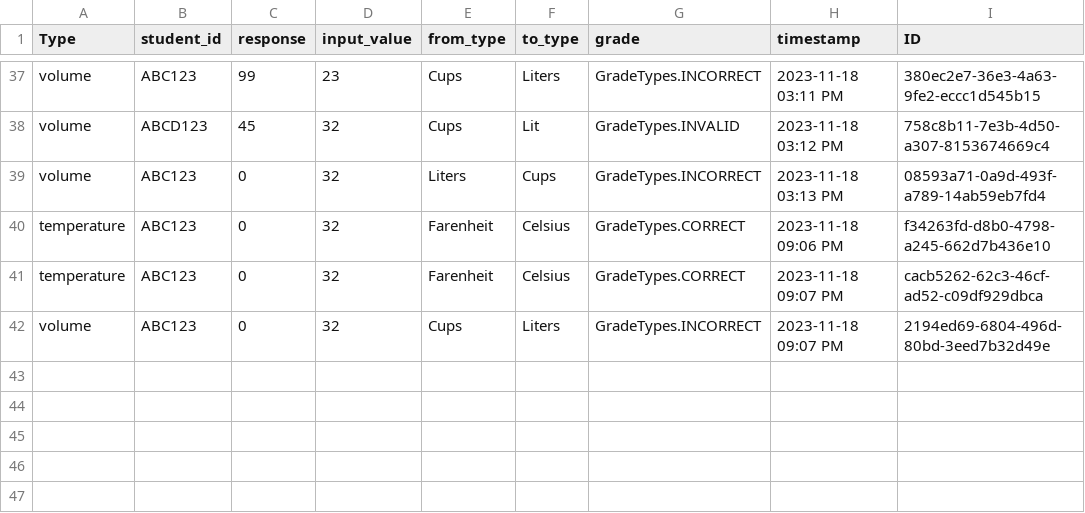
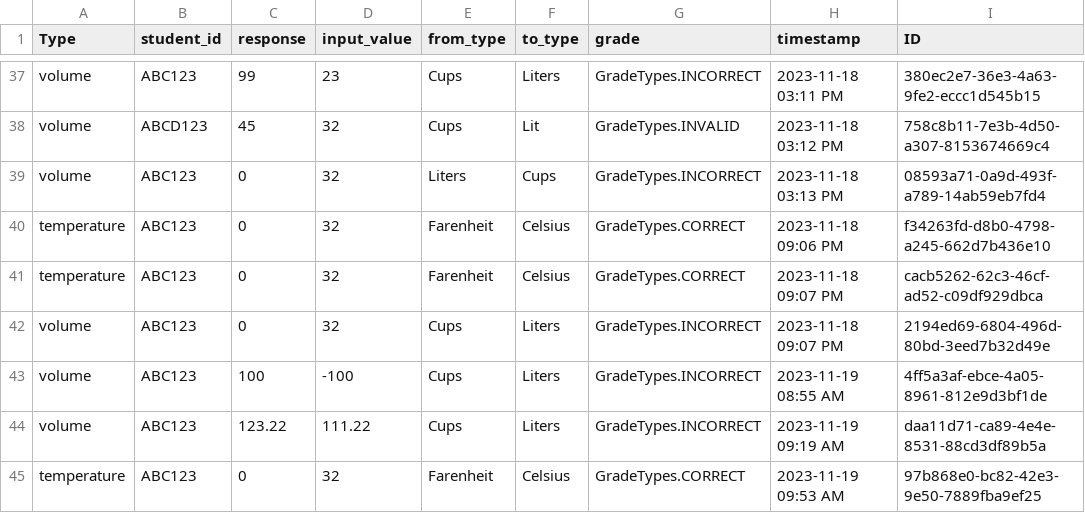
Before and after one commit to dsnutter/portfolio-conversion-units, a CSV file: src/dsnutter_conversion_units/configuration/responses_config.csv, drawn as a sheet; only a part is shown, gaps mark what is left out.

Commit message:
add absolute zero and negative volume handling and modded unit test

```diff
--- a/src/dsnutter_conversion_units/configuration/responses_config.csv
+++ b/src/dsnutter_conversion_units/configuration/responses_config.csv
@@ -42 +42,4 @@ temperature,ABC123,0,32,Farenheit,Celsius,GradeTypes.CORRECT,2023-11-18 09:07 PM
 volume,ABC123,0,32,Cups,Liters,GradeTypes.INCORRECT,2023-11-18 09:07 PM,2194ed69-6804-496d-80bd-3eed7b32d49e
+volume,ABC123,100,-100,Cups,Liters,GradeTypes.INCORRECT,2023-11-19 08:55 AM,4ff5a3af-ebce-4a05-8961-812e9d3bf1de
+volume,ABC123,123.22,111.22,Cups,Liters,GradeTypes.INCORRECT,2023-11-19 09:19 AM,daa11d71-ca89-4e4e-8531-88cd3df89b5a
+temperature,ABC123,0,32,Farenheit,Celsius,GradeTypes.CORRECT,2023-11-19 09:53 AM,97b868e0-bc82-42e3-9e50-7889fba9ef25
```
Also changed, not shown: 16 other files.
